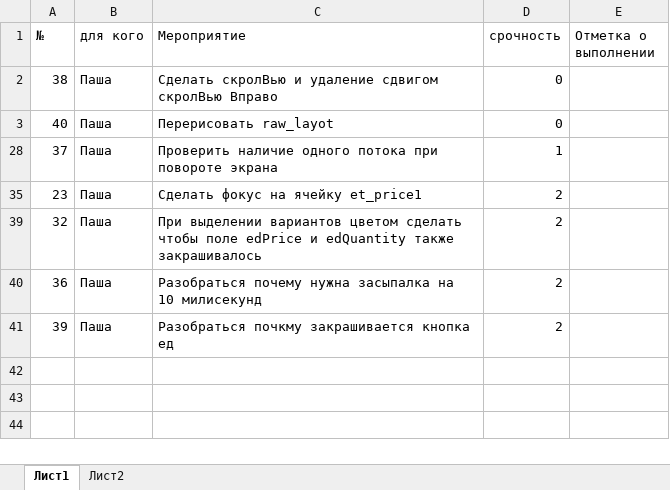
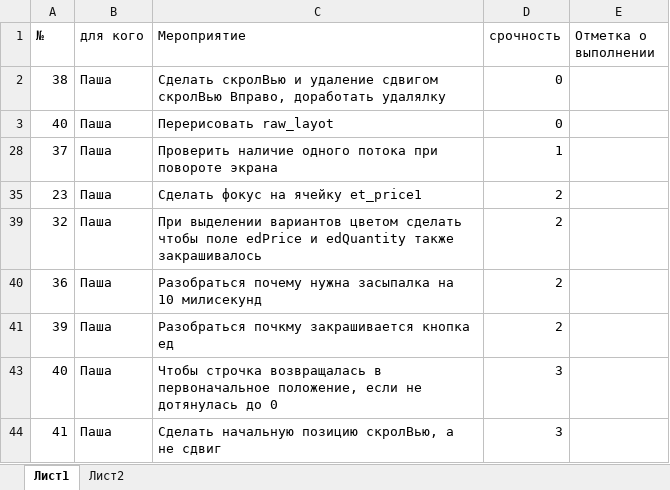
Before and after one commit to Dvajdi/QuickComparison, an Excel workbook: Плановые мероприятия.xlsx, sheet Лист1, drawn as a sheet; values as stored, in another font and other column widths than the file's, no borders; charts and pictures not drawn; the diff names each change by its address in the sheet, - before the commit and + after, or states it on an @@ line.

Commit message:
добавил удалялку на ScrollView, Но ее нужно доработать

```diff
--- a/Плановые мероприятия.xlsx (sheet Лист1)
+++ b/Плановые мероприятия.xlsx (sheet Лист1)
-C2 (Мероприятие): …сдвигом скролВью Вправо
+C2 (Мероприятие): …сдвигом скролВью Вправо, доработать удалялку
+row 43: 40 | Паша | Чтобы строчка возвращалась в первоначальное положение, если не дотянулась до 0 | 3
+row 44: 41 | Паша | Сделать начальную позицию скролВью, а не сдвиг | 3
```
Also changed, not shown: charts or pictures, 5 other files.
